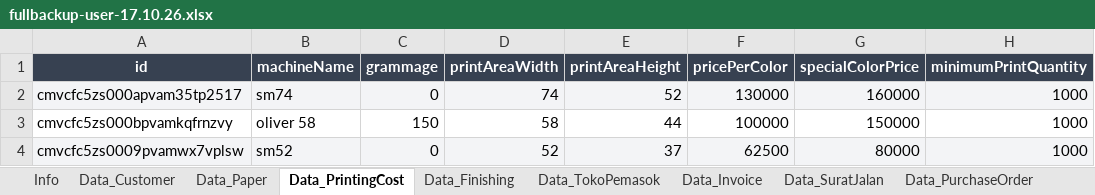
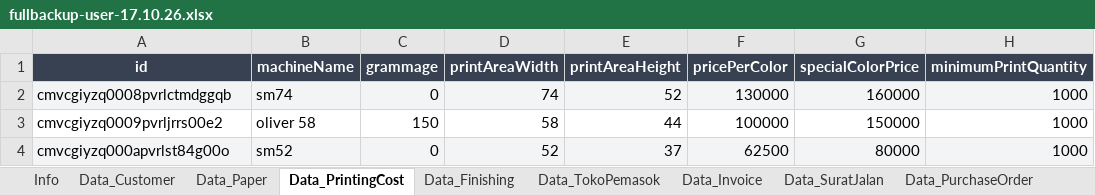
Before and after one commit to Koming711/darrellsoft, an Excel workbook: backups/fullbackup-user-17.10.26.xlsx, sheet Data_PrintingCost, drawn as a sheet; only a part is shown; values as stored, in another font and other column widths than the file's, no borders; the diff names each change by its address in the sheet, - before the commit and + after, or states it on an @@ line.

```diff
--- a/backups/fullbackup-user-17.10.26.xlsx (sheet Data_PrintingCost)
+++ b/backups/fullbackup-user-17.10.26.xlsx (sheet Data_PrintingCost)
-A2 (id): cmvcfc5zs000apvam35tp2517
+A2 (id): cmvcgiyzq0008pvrlctmdggqb
-A3 (id): cmvcfc5zs000bpvamkqfrnzvy
+A3 (id): cmvcgiyzq0009pvrljrrs00e2
-A4 (id): cmvcfc5zs0009pvamwx7vplsw
+A4 (id): cmvcgiyzq000apvrlst84g00o
```
Also changed, not shown: sheet Data_RiwayatCetakan, sheet Data_Paper, sheet Data_RiwayatPotongKertas, sheet Data_Finishing, sheet Data_Customer, sheet Info, 7 other files.
